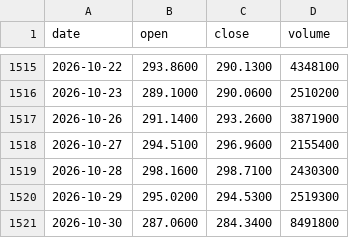
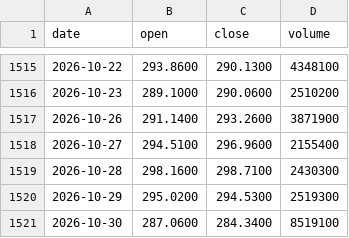
Before and after one commit to tzjtan/historical-stock-data, a CSV file: data/QQQM.csv, drawn as a sheet; only a part is shown, gaps mark what is left out.

```diff
--- a/data/QQQM.csv
+++ b/data/QQQM.csv
@@ -1520,2 +1520,2 @@ date,open,close,volume
 2026-10-29,295.0200,294.5300,2519300
-2026-10-30,287.0600,284.3400,8491800
+2026-10-30,287.0600,284.3400,8519100
```
Also changed, not shown: data/CSI_300.csv, data/DXY.csv, 4 other files.
